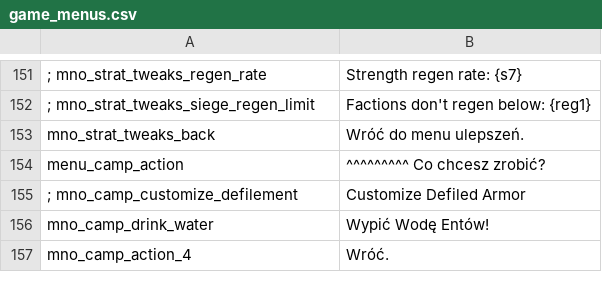
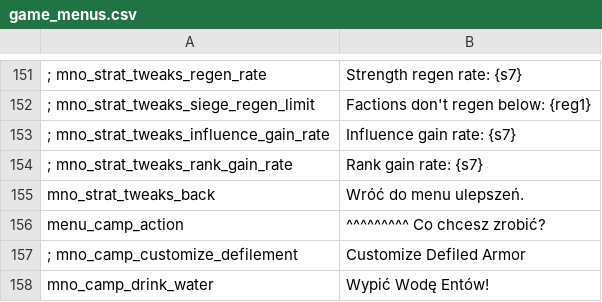
Before and after one commit to Swyter/tld, a CSV file: Languages/pl/game_menus.csv, drawn as a sheet; only a part is shown, gaps mark what is left out; the shorter side is filled out with more unchanged rows; the diff names each change by its address in the sheet, - before the commit and + after, or states it on an @@ line.

Commit message:
*pull latest translations from Transifex.

```diff
--- a/Languages/pl/game_menus.csv
+++ b/Languages/pl/game_menus.csv
+row 153: ; mno_strat_tweaks_influence_gain_rate | Influence gain rate: {s7}
+row 154: ; mno_strat_tweaks_rank_gain_rate | Rank gain rate: {s7}
```
Also changed, not shown: Languages/de/quick_strings.csv, Languages/fr/quick_strings.csv, 14 other files.
